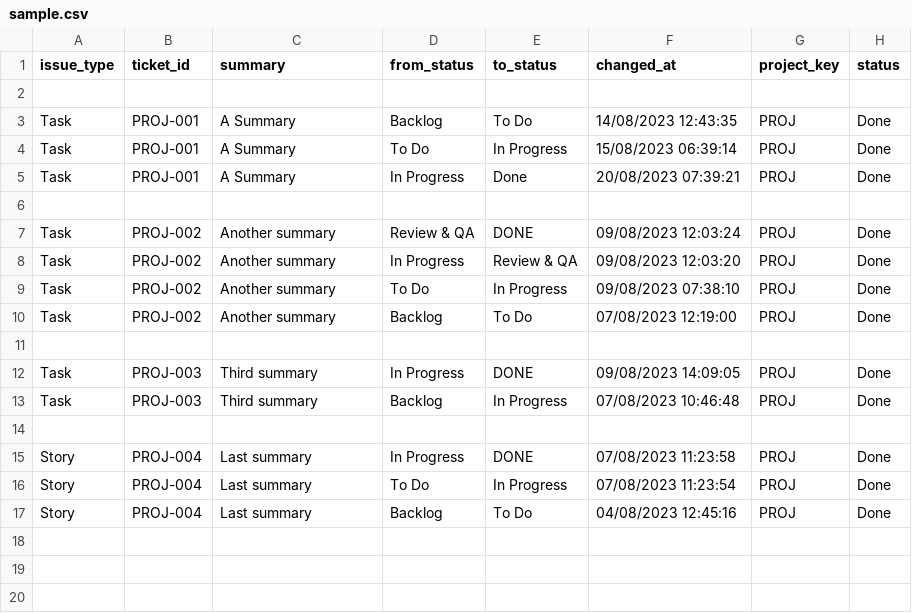
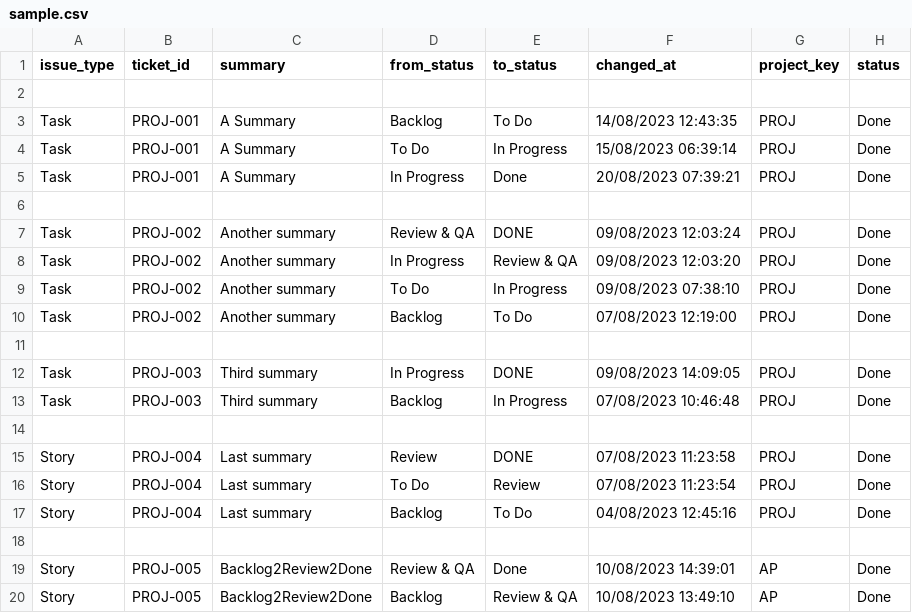
Before and after one commit to fimblo/leanStats, a CSV file: data/sample.csv, drawn as a sheet.

Commit message:
feat: support more than one WIP and DONE state

```diff
--- a/data/sample.csv
+++ b/data/sample.csv
@@ -14,4 +14,7 @@ Task,PROJ-003,Third summary,Backlog,In Progress,07/08/2023 10:46:48,PROJ,Done
 
-Story,PROJ-004,Last summary,In Progress,DONE,07/08/2023 11:23:58,PROJ,Done
-Story,PROJ-004,Last summary,To Do,In Progress,07/08/2023 11:23:54,PROJ,Done
+Story,PROJ-004,Last summary,Review,DONE,07/08/2023 11:23:58,PROJ,Done
+Story,PROJ-004,Last summary,To Do,Review,07/08/2023 11:23:54,PROJ,Done
 Story,PROJ-004,Last summary,Backlog,To Do,04/08/2023 12:45:16,PROJ,Done
+
+Story,PROJ-005,Backlog2Review2Done,Review & QA,Done,10/08/2023 14:39:01,AP,Done
+Story,PROJ-005,Backlog2Review2Done,Backlog,Review & QA,10/08/2023 13:49:10,AP,Done
```
Also changed, not shown: 3 other files.
